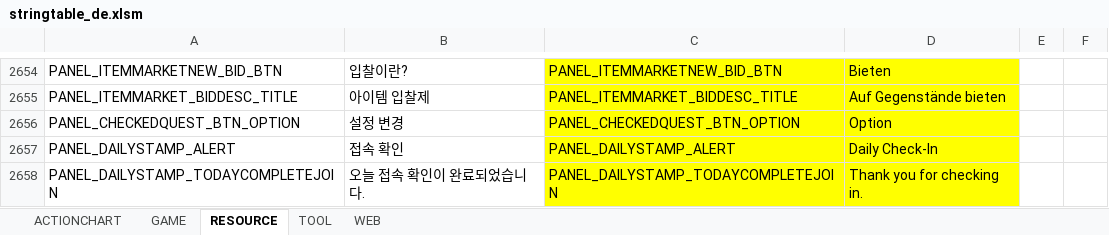
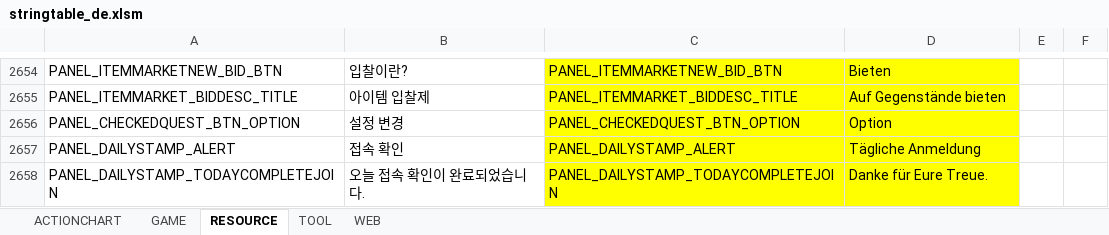
Before and after one commit to polo1093/bdo-guild-quest-mod, an Excel workbook: prestringtable/de/stringtable_de.xlsm, sheet RESOURCE, drawn as a sheet; only a part is shown, gaps mark what is left out; values as stored, in another font and other column widths than the file's, no borders; the diff names each change by its address in the sheet, - before the commit and + after, or states it on an @@ line.

```diff
--- a/prestringtable/de/stringtable_de.xlsm (sheet RESOURCE)
+++ b/prestringtable/de/stringtable_de.xlsm (sheet RESOURCE)
-D2657: Daily Check-In
+D2657: Tägliche Anmeldung
-D2658: Thank you for checking in.
+D2658: Danke für Eure Treue.
```
Also changed, not shown: sheet GAME, prestringtable/de/stringtable_cutscene_de.xlsm, prestringtable/de/symbolnostringtable_de.xlsm, 7 other files.
